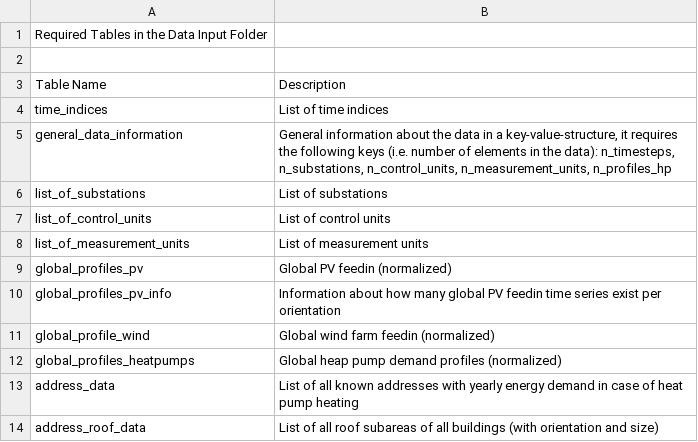
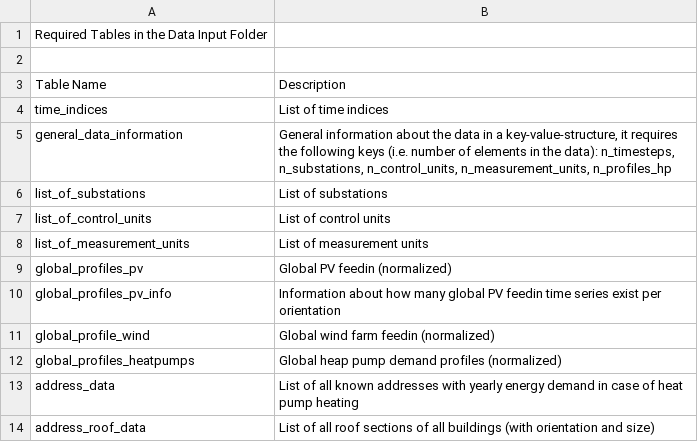
Before and after one commit to danielrenebayer/UrbanFireXDT, a CSV file: documentation/SQL-Database-Column-Overview.csv, drawn as a sheet.

```diff
--- a/documentation/SQL-Database-Column-Overview.csv
+++ b/documentation/SQL-Database-Column-Overview.csv
@@ -13,2 +13,2 @@ global_profiles_heatpumps,Global heap pump demand profiles (normalized)
 address_data,List of all known addresses with yearly energy demand in case of heat pump heating
-address_roof_data,List of all roof subareas of all buildings (with orientation and size)
+address_roof_data,List of all roof sections of all buildings (with orientation and size)
```
Also changed, not shown: documentation/SQL-Database-Column-Details.csv.
